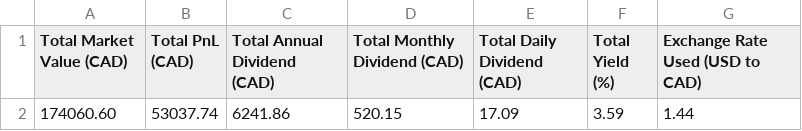
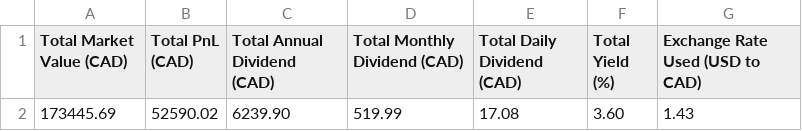
Before and after one commit to NoahCornish/investbrin, a CSV file: overall_summary.csv, drawn as a sheet; removed rows and columns are numbered as before the commit, all else as after; the diff names each change by its address in the sheet, - before the commit and + after, or states it on an @@ line.

```diff
--- a/overall_summary.csv
+++ b/overall_summary.csv
-row 2: 174060.60 | 53037.74 | 6241.86 | 520.15 | 17.09 | 3.59 | 1.44
+row 2: 173445.69 | 52590.02 | 6239.90 | 519.99 | 17.08 | 3.60 | 1.43
```
Also changed, not shown: portfolio_report.csv, 2 other files.
